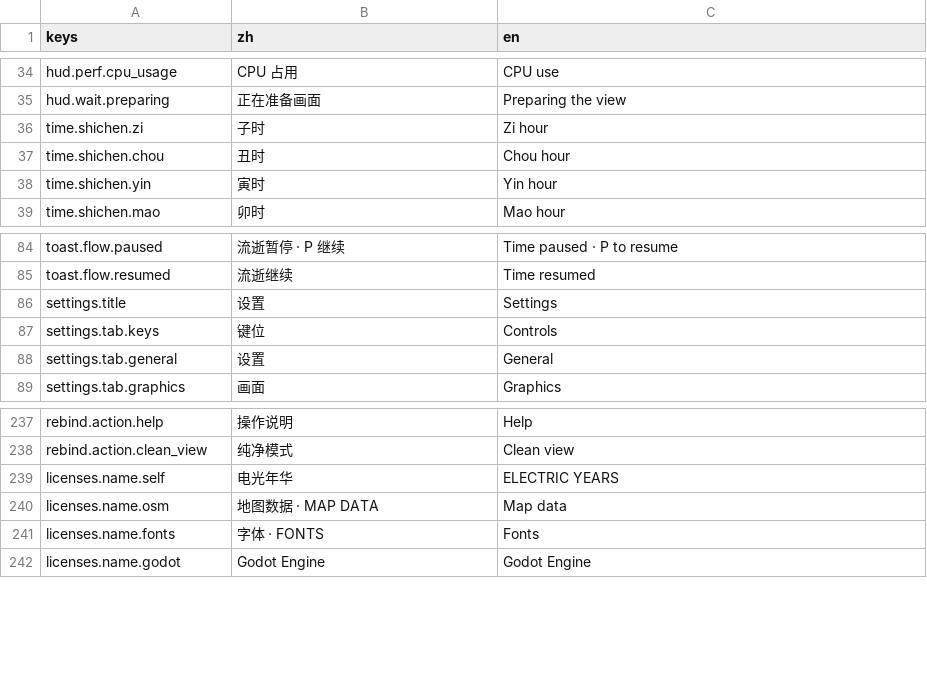
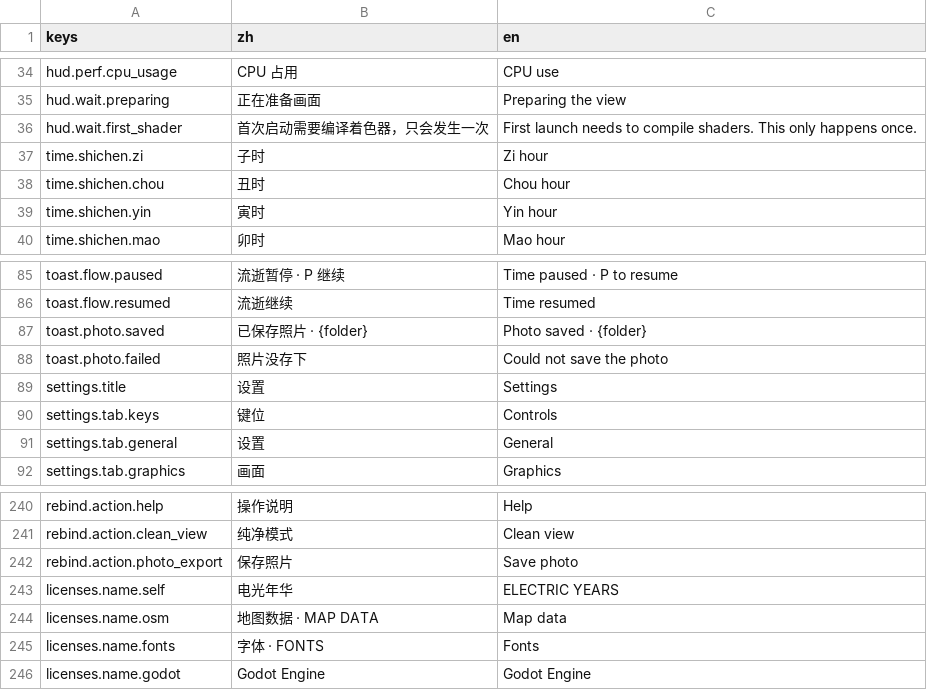
Before and after one commit to Wendystar0628/UESTC_RPG, a CSV file: game/hud/i18n/zh.csv, drawn as a sheet; only a part is shown, gaps mark what is left out; the diff names each change by its address in the sheet, - before the commit and + after, or states it on an @@ line.

```diff
--- a/game/hud/i18n/zh.csv
+++ b/game/hud/i18n/zh.csv
+row 36: hud.wait.first_shader | 首次启动需要编译着色器，只会发生一次 | First launch needs to compile shaders. This only happens once.
+row 87: toast.photo.saved | 已保存照片 · {folder} | Photo saved · {folder}
+row 88: toast.photo.failed | 照片没存下 | Could not save the photo
+row 242: rebind.action.photo_export | 保存照片 | Save photo
```
Also changed, not shown: 2 other files.
